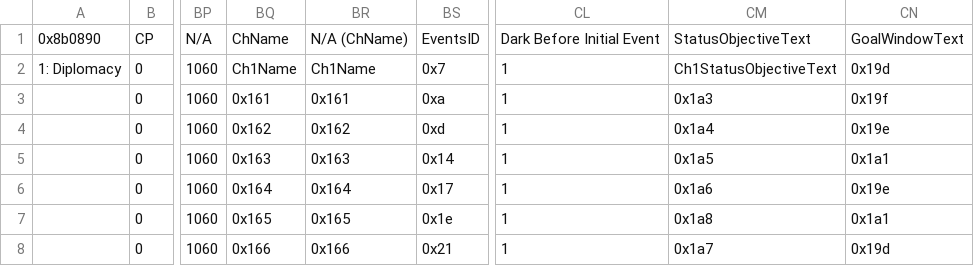
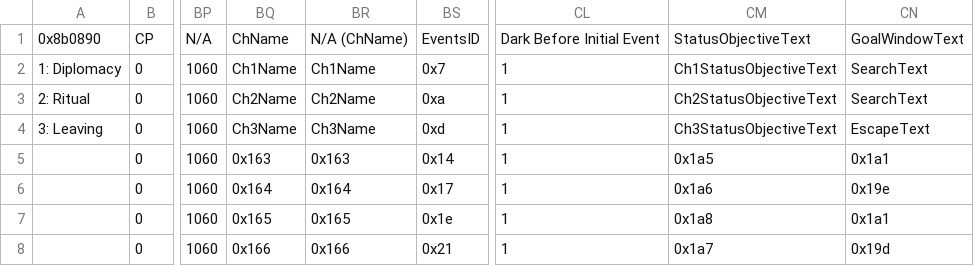
Before and after one commit to sme23/CoercedPlight, a CSV file: Tables/NightmareModules/ChapterData/ChapterData.csv, drawn as a sheet; only a part is shown, gaps mark what is left out; the diff names each change by its address in the sheet, - before the commit and + after, or states it on an @@ line.

Commit message:
chapter 2

```diff
--- a/Tables/NightmareModules/ChapterData/ChapterData.csv
+++ b/Tables/NightmareModules/ChapterData/ChapterData.csv
-CN2: 0x19d
+CN2: SearchText
-A3: (empty)
+A3: 2: Ritual
-BQ3: 0x161
+BQ3: Ch2Name
-BR3: 0x161
+BR3: Ch2Name
-CM3: 0x1a3
+CM3: Ch2StatusObjectiveText
-CN3: 0x19f
+CN3: SearchText
-A4: (empty)
+A4: 3: Leaving
-BQ4: 0x162
+BQ4: Ch3Name
-BR4: 0x162
+BR4: Ch3Name
-CM4: 0x1a4
+CM4: Ch3StatusObjectiveText
-CN4: 0x19e
+CN4: EscapeText
```
Also changed, not shown: Tables/NightmareModules/CharactersClasses/CharacterTable.csv, 20 other files.
